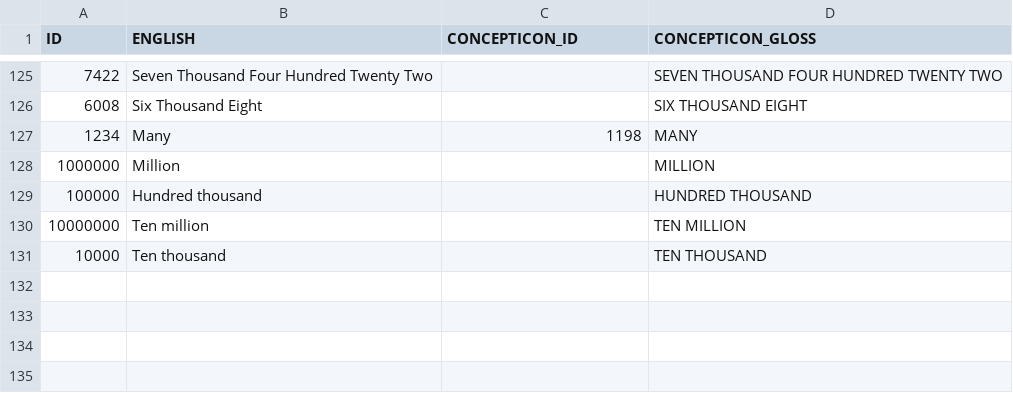
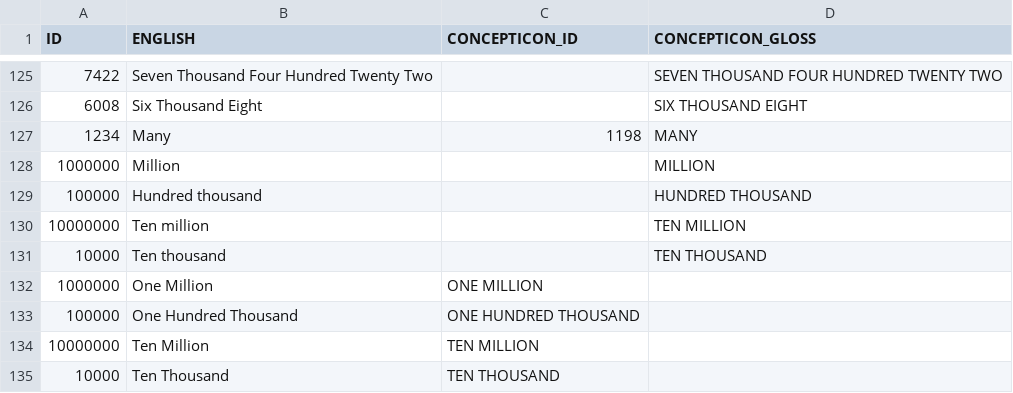
Before and after one commit to numeralbank/sand, a TSV file: etc/concepts.tsv, drawn as a sheet; only a part is shown, gaps mark what is left out; the diff names each change by its address in the sheet, - before the commit and + after, or states it on an @@ line.

Commit message:
Update concepts.tsv

```diff
--- a/etc/concepts.tsv
+++ b/etc/concepts.tsv
+row 132: 1000000 | One Million | ONE MILLION
+row 133: 100000 | One Hundred Thousand | ONE HUNDRED THOUSAND
+row 134: 10000000 | Ten Million | TEN MILLION
+row 135: 10000 | Ten Thousand | TEN THOUSAND
```
